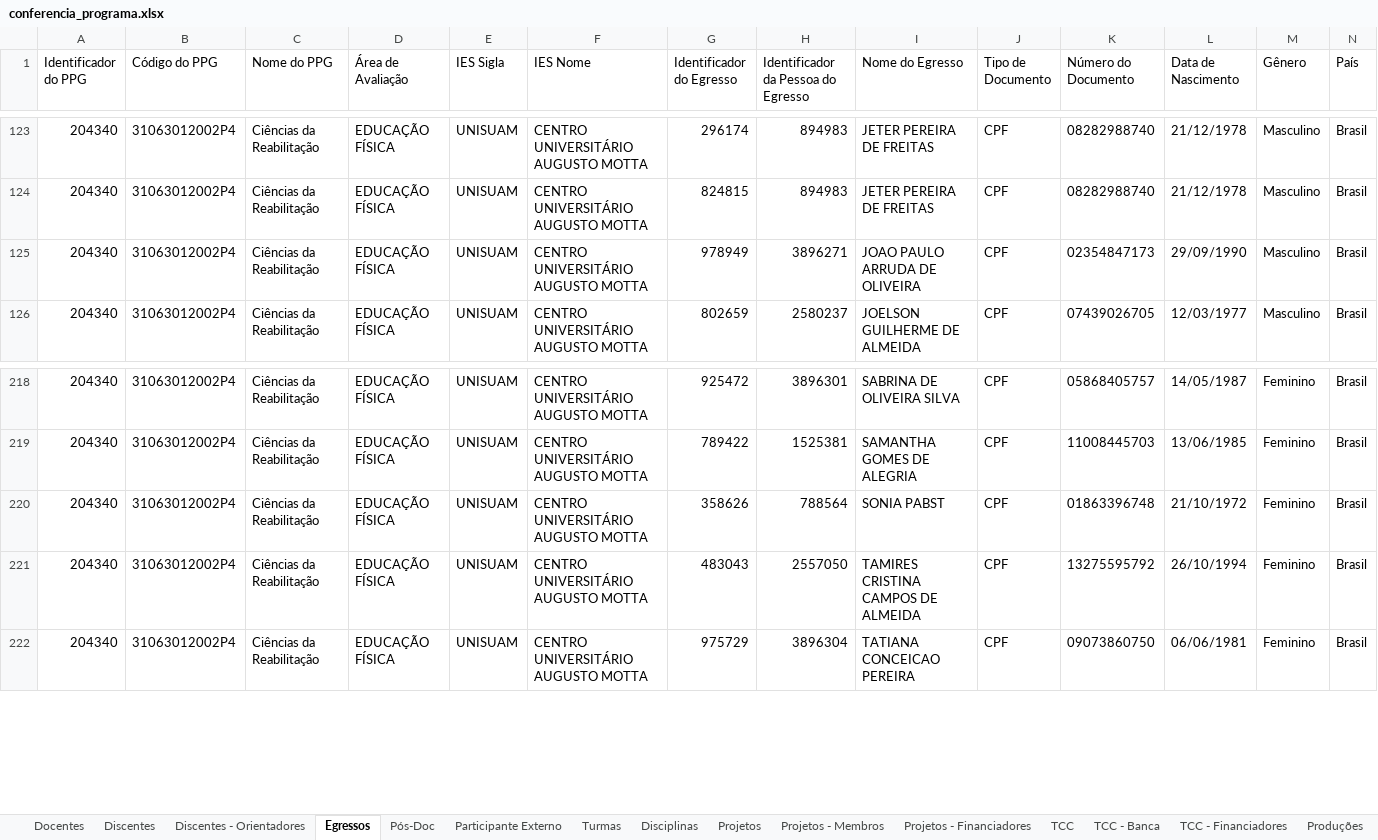
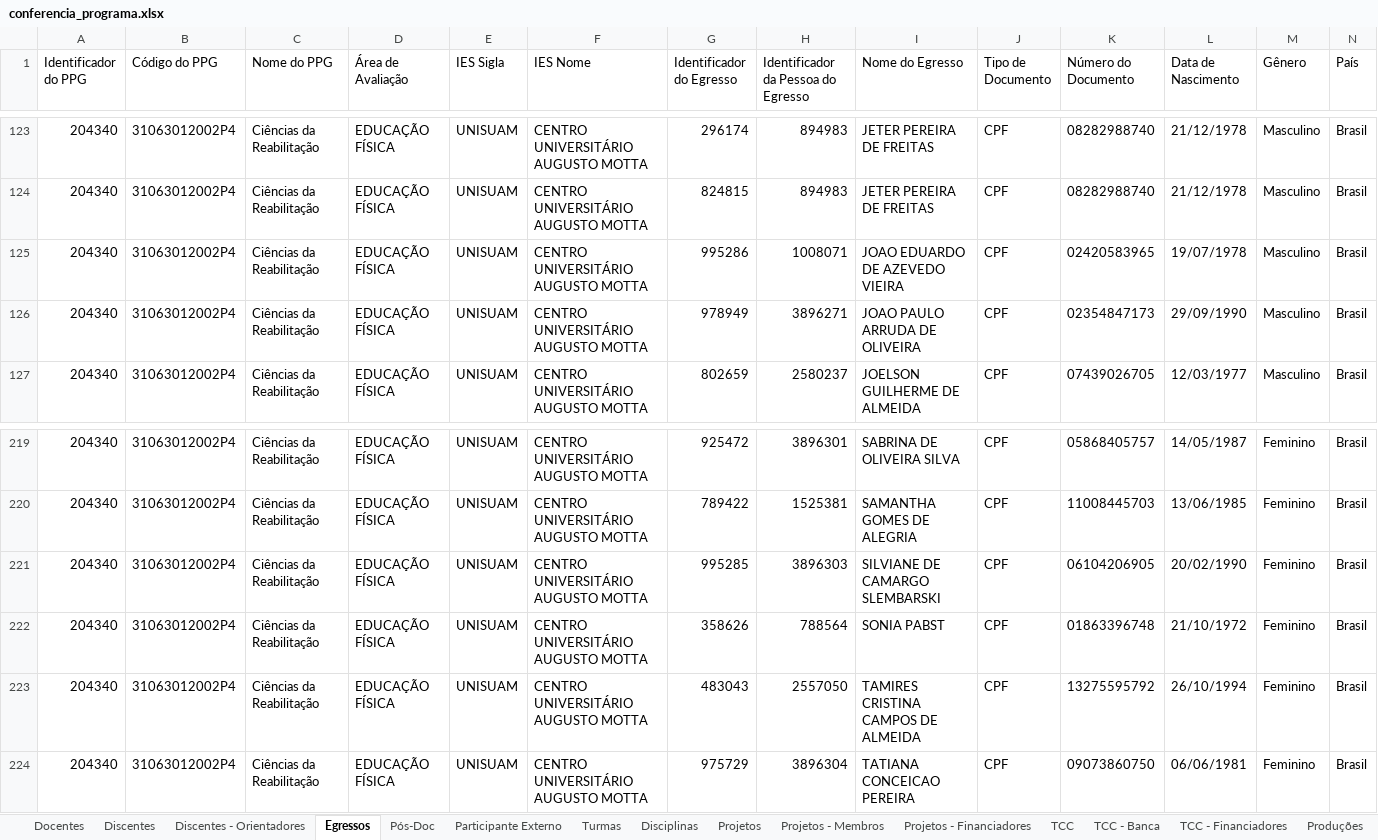
Before and after one commit to ppgcr-unisuam/observatoriocr, an Excel workbook: Sucupira/2022/conferencia_programa.xlsx, sheet Egressos, drawn as a sheet; only a part is shown, gaps mark what is left out; values as stored, in another font and other column widths than the file's, no borders; rows hold the shown columns only; the diff names each change by its address in the sheet, - before the commit and + after, or states it on an @@ line.

```diff
--- a/Sucupira/2022/conferencia_programa.xlsx (sheet Egressos)
+++ b/Sucupira/2022/conferencia_programa.xlsx (sheet Egressos)
+row 125: 204340 | 31063012002P4 | Ciências da Reabilitação | EDUCAÇÃO FÍSICA | UNISUAM | CENTRO UNIVERSITÁRIO AUGUSTO MOTTA | 995286 | 1008071 | JOAO EDUARDO DE AZEVEDO VIEIRA | CPF | 02420583965 | 19/07/1978 | Masculino | Brasil
+row 221: 204340 | 31063012002P4 | Ciências da Reabilitação | EDUCAÇÃO FÍSICA | UNISUAM | CENTRO UNIVERSITÁRIO AUGUSTO MOTTA | 995285 | 3896303 | SILVIANE DE CAMARGO SLEMBARSKI | CPF | 06104206905 | 20/02/1990 | Feminino | Brasil
```
Also changed, not shown: sheet TCC - Financiadores, sheet TCC - Banca, sheet TCC, sheet Linhas de Pesquisa - TCC, sheet Participante Externo, sheet Projetos - Membros, 3 more sheets, PPG/Convênios.xlsx, Sucupira/2020/conferencia_programa.xlsx, 39 other files.
